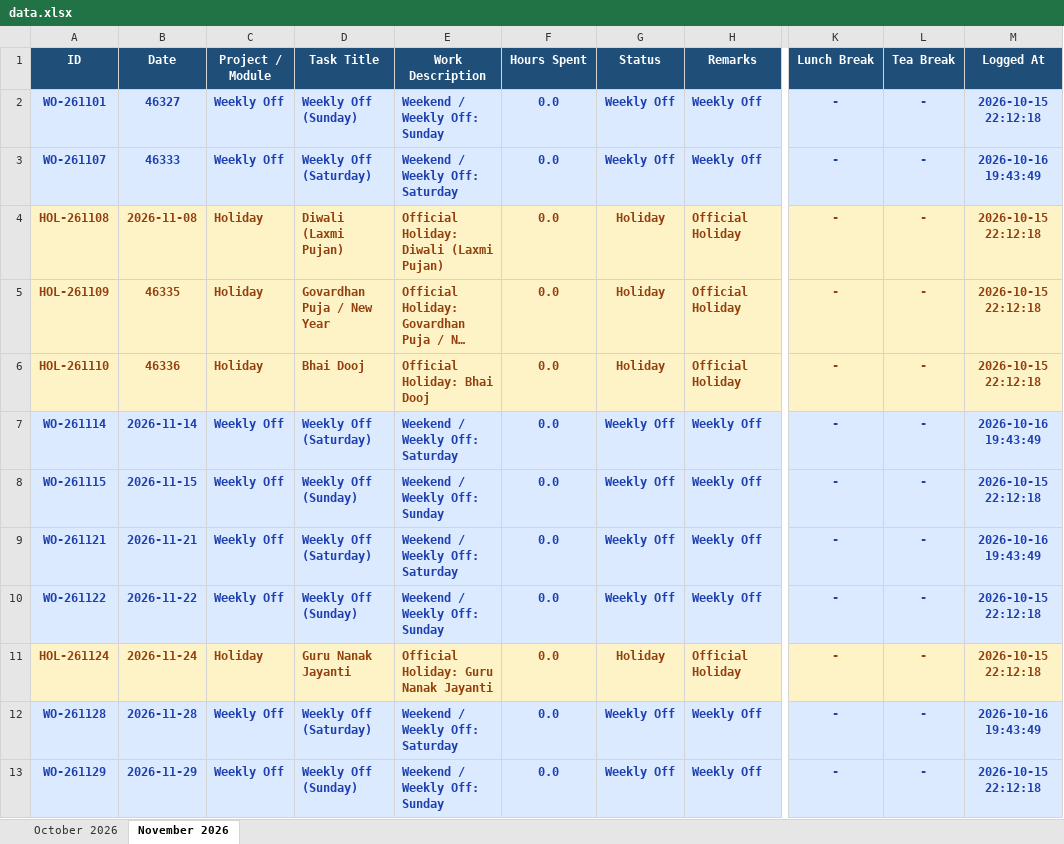
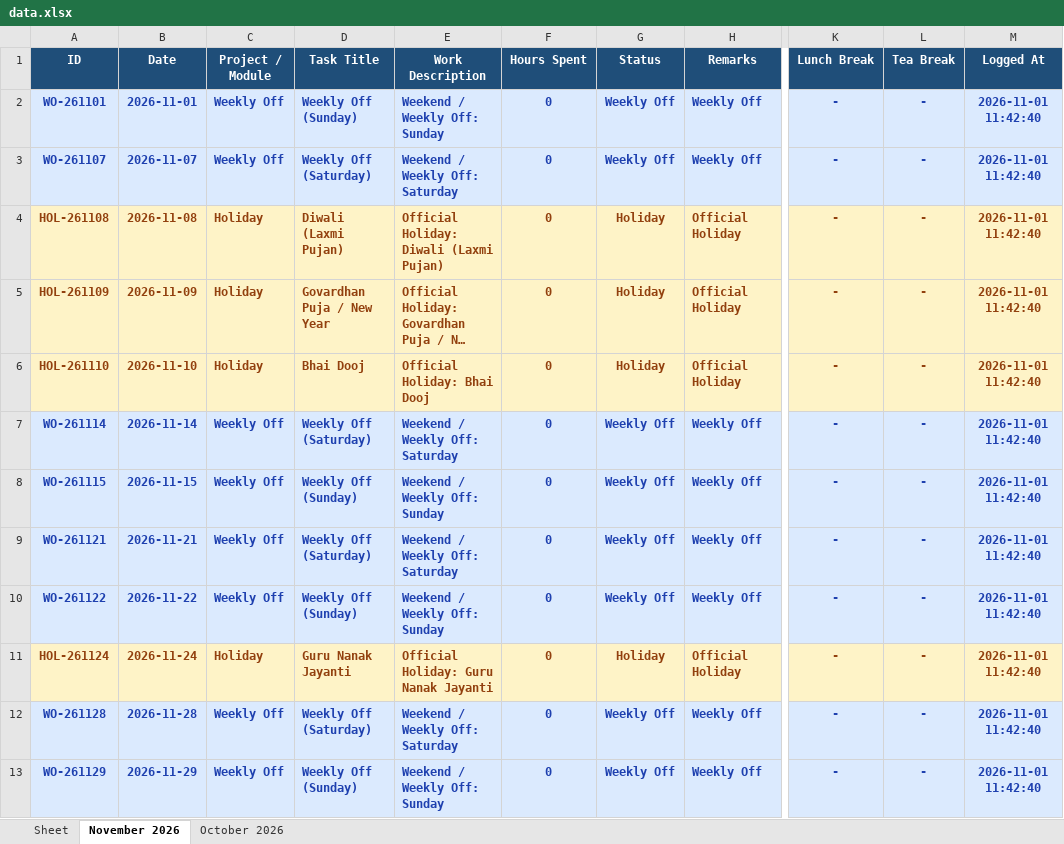
Before and after one commit to krishnapawar/WorkPulse, an Excel workbook: data.xlsx, sheet November 2026, drawn as a sheet; only a part is shown, gaps mark what is left out; long unchanged cells end in …; values as stored, in another font and other column widths than the file's, no borders; the diff names each change by its address in the sheet, - before the commit and + after, or states it on an @@ line.

```diff
--- a/data.xlsx (sheet November 2026)
+++ b/data.xlsx (sheet November 2026)
+sheet tab: Sheet
@@ sheet tab order changed: Sheet | November 2026 | October 2026 @@
-B2 (Date): 46327
+B2 (Date): 2026-11-01
-F2:F13 (Hours Spent): 0.0
+F2:F13 (Hours Spent): 0
-M2 (Logged At): 2026-10-15 22:12:18
+M2 (Logged At): 2026-11-01 11:42:40
-B3 (Date): 46333
+B3 (Date): 2026-11-07
-M3 (Logged At): 2026-10-16 19:43:49
+M3 (Logged At): 2026-11-01 11:42:40
-M4:M6 (Logged At): 2026-10-15 22:12:18
+M4:M6 (Logged At): 2026-11-01 11:42:40
-B5 (Date): 46335
+B5 (Date): 2026-11-09
-B6 (Date): 46336
+B6 (Date): 2026-11-10
-M7 (Logged At): 2026-10-16 19:43:49
+M7 (Logged At): 2026-11-01 11:42:40
-M8 (Logged At): 2026-10-15 22:12:18
+M8 (Logged At): 2026-11-01 11:42:40
-M9 (Logged At): 2026-10-16 19:43:49
+M9 (Logged At): 2026-11-01 11:42:40
-M10:M11 (Logged At): 2026-10-15 22:12:18
+M10:M11 (Logged At): 2026-11-01 11:42:40
-M12 (Logged At): 2026-10-16 19:43:49
+M12 (Logged At): 2026-11-01 11:42:40
-M13 (Logged At): 2026-10-15 22:12:18
+M13 (Logged At): 2026-11-01 11:42:40
```
Also changed, not shown: sheet October 2026, 7 other files.
